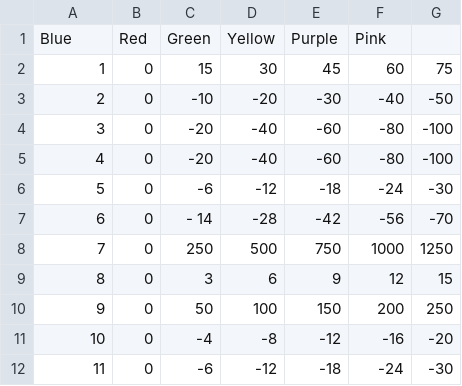
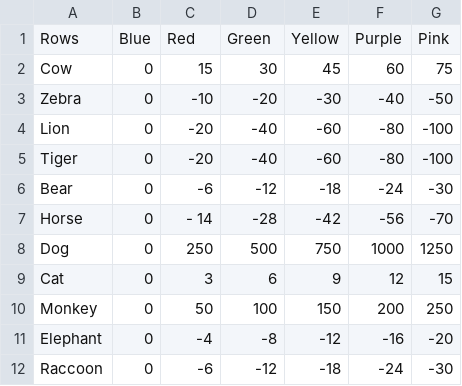
Before and after one commit to nschampions2004/Radar, a CSV file: data/data.csv, drawn as a sheet.

```diff
--- a/data/data.csv
+++ b/data/data.csv
@@ -1,12 +1,12 @@
-Blue, Red, Green, Yellow, Purple, Pink
-1,0 ,15 ,30 ,45 ,60 ,75
-2,0 ,-10 ,-20 ,-30 ,-40 ,-50
-3,0 ,-20 ,-40 ,-60 ,-80 ,-100
-4,0 ,-20 ,-40 ,-60 ,-80 ,-100
-5,0 ,-6 ,-12 ,-18 ,-24 ,-30
-6,0 ,- 14 ,-28 ,-42 ,-56 ,-70
-7,0 ,250 ,500 ,750 ,1000 ,1250
-8,0 ,3 ,6 ,9 ,12 ,15
-9,0 ,50 ,100 ,150 ,200 ,250
-10,0 ,-4 ,-8 ,-12 ,-16 ,-20
-11,0 ,-6 ,-12 ,-18 ,-24 ,-30
+Rows,Blue, Red, Green, Yellow, Purple, Pink
+Cow,0,15,30,45,60,75
+Zebra,0,-10,-20,-30,-40,-50
+Lion,0,-20,-40,-60,-80,-100
+Tiger ,0,-20,-40,-60,-80,-100
+Bear,0,-6,-12,-18,-24,-30
+Horse,0,- 14 ,-28,-42,-56,-70
+Dog,0,250,500,750,1000,1250
+Cat,0,3,6,9,12,15
+Monkey,0,50,100,150,200,250
+Elephant,0,-4,-8,-12,-16,-20
+Raccoon,0,-6,-12,-18,-24,-30
```
Also changed, not shown: 2 other files.
